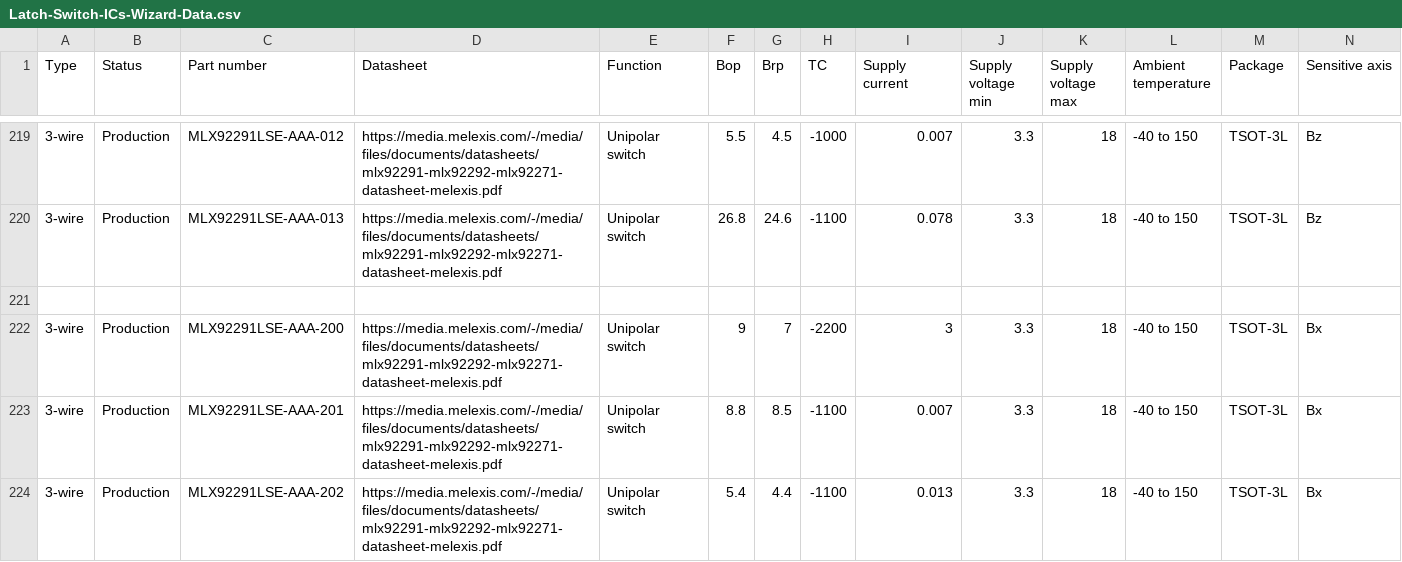
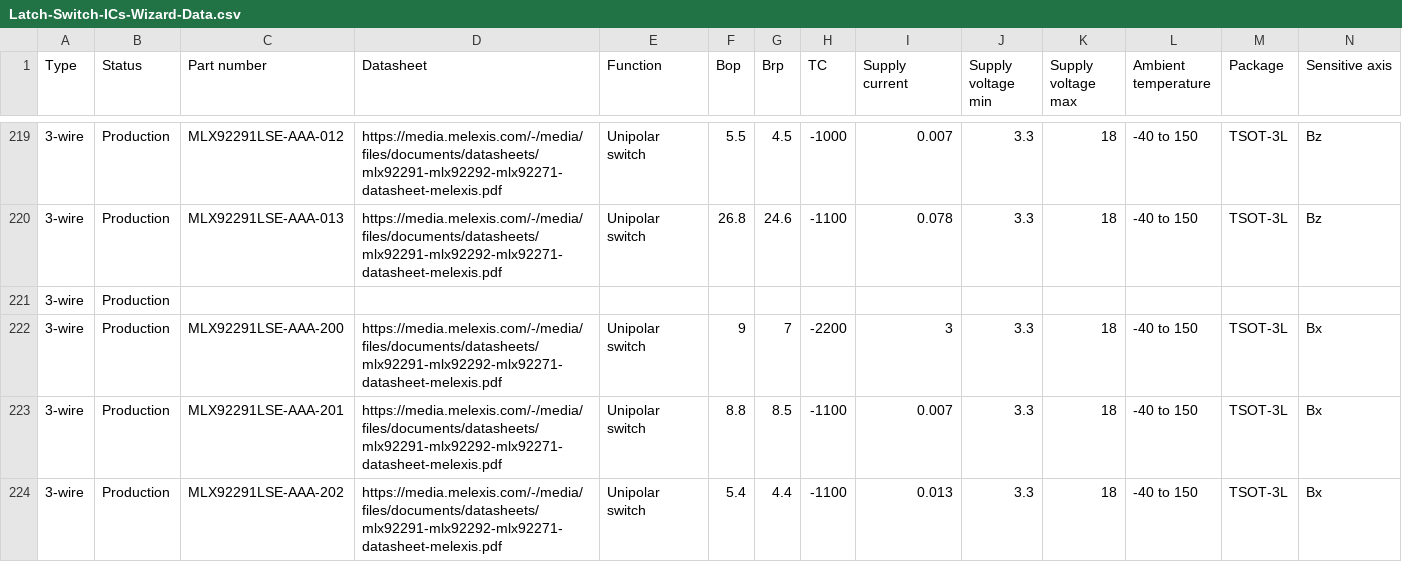
Before and after one commit to MelexisBC/Wizard--Latch-Switch-ICs-Data, a CSV file: Latch-Switch-ICs-Wizard-Data.csv, drawn as a sheet; only a part is shown, gaps mark what is left out; rows hold the shown columns only; the diff names each change by its address in the sheet, - before the commit and + after, or states it on an @@ line.

Commit message:
Wizard - Latch and switch ICs - Google sheet updated

```diff
--- a/Latch-Switch-ICs-Wizard-Data.csv
+++ b/Latch-Switch-ICs-Wizard-Data.csv
-row 221: (empty)
+row 221: 3-wire | Production
```
